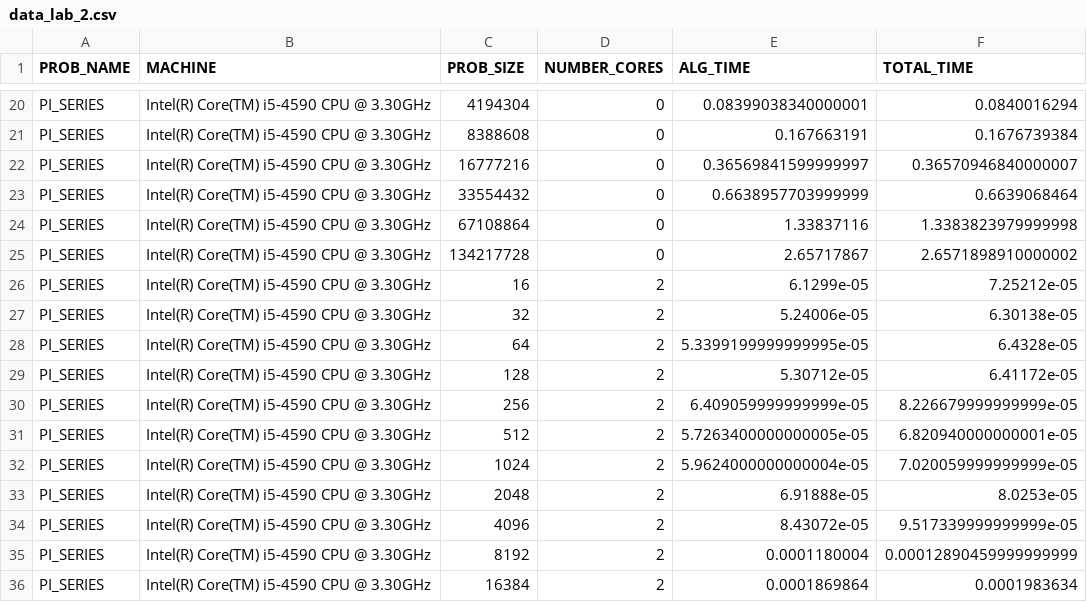
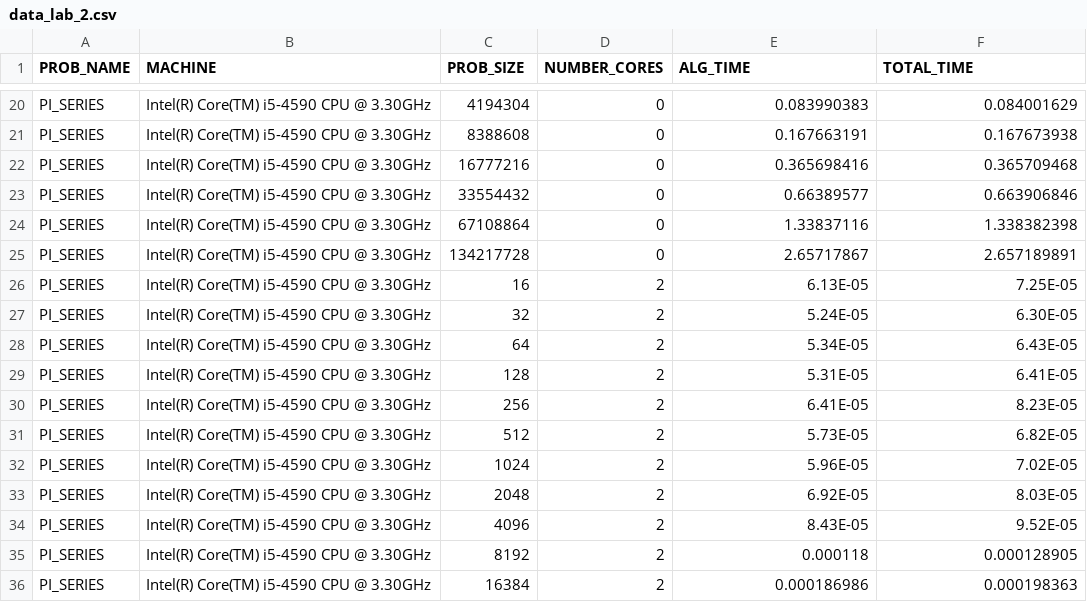
Before and after one commit to omp217/HPC-Assignment7, a CSV file: data_lab_2.csv, drawn as a sheet; only a part is shown, gaps mark what is left out; the diff covers the shown part only; the diff names each change by its address in the sheet, - before the commit and + after, or states it on an @@ line.

```diff
--- a/data_lab_2.csv
+++ b/data_lab_2.csv
-E20 (ALG_TIME): 0.08399038340000001
+E20 (ALG_TIME): 0.083990383
-F20 (TOTAL_TIME): 0.0840016294
+F20 (TOTAL_TIME): 0.084001629
-F21 (TOTAL_TIME): 0.1676739384
+F21 (TOTAL_TIME): 0.167673938
-E22 (ALG_TIME): 0.36569841599999997
+E22 (ALG_TIME): 0.365698416
-F22 (TOTAL_TIME): 0.36570946840000007
+F22 (TOTAL_TIME): 0.365709468
-E23 (ALG_TIME): 0.6638957703999999
+E23 (ALG_TIME): 0.66389577
-F23 (TOTAL_TIME): 0.6639068464
+F23 (TOTAL_TIME): 0.663906846
-F24 (TOTAL_TIME): 1.3383823979999998
+F24 (TOTAL_TIME): 1.338382398
-F25 (TOTAL_TIME): 2.6571898910000002
+F25 (TOTAL_TIME): 2.657189891
-E26 (ALG_TIME): 6.1299e-05
+E26 (ALG_TIME): 6.13E-05
-F26 (TOTAL_TIME): 7.25212e-05
+F26 (TOTAL_TIME): 7.25E-05
-E27 (ALG_TIME): 5.24006e-05
+E27 (ALG_TIME): 5.24E-05
-F27 (TOTAL_TIME): 6.30138e-05
+F27 (TOTAL_TIME): 6.30E-05
-E28 (ALG_TIME): 5.3399199999999995e-05
+E28 (ALG_TIME): 5.34E-05
-F28 (TOTAL_TIME): 6.4328e-05
+F28 (TOTAL_TIME): 6.43E-05
-E29 (ALG_TIME): 5.30712e-05
+E29 (ALG_TIME): 5.31E-05
-F29 (TOTAL_TIME): 6.41172e-05
+F29 (TOTAL_TIME): 6.41E-05
-E30 (ALG_TIME): 6.409059999999999e-05
+E30 (ALG_TIME): 6.41E-05
-F30 (TOTAL_TIME): 8.226679999999999e-05
+F30 (TOTAL_TIME): 8.23E-05
-E31 (ALG_TIME): 5.7263400000000005e-05
+E31 (ALG_TIME): 5.73E-05
-F31 (TOTAL_TIME): 6.820940000000001e-05
+F31 (TOTAL_TIME): 6.82E-05
-E32 (ALG_TIME): 5.9624000000000004e-05
+E32 (ALG_TIME): 5.96E-05
-F32 (TOTAL_TIME): 7.020059999999999e-05
+F32 (TOTAL_TIME): 7.02E-05
-E33 (ALG_TIME): 6.91888e-05
+E33 (ALG_TIME): 6.92E-05
-F33 (TOTAL_TIME): 8.0253e-05
+F33 (TOTAL_TIME): 8.03E-05
-E34 (ALG_TIME): 8.43072e-05
+E34 (ALG_TIME): 8.43E-05
-F34 (TOTAL_TIME): 9.517339999999999e-05
+F34 (TOTAL_TIME): 9.52E-05
-E35 (ALG_TIME): 0.0001180004
+E35 (ALG_TIME): 0.000118
-F35 (TOTAL_TIME): 0.00012890459999999999
+F35 (TOTAL_TIME): 0.000128905
-E36 (ALG_TIME): 0.0001869864
+E36 (ALG_TIME): 0.000186986
-F36 (TOTAL_TIME): 0.0001983634
+F36 (TOTAL_TIME): 0.000198363
```
Also changed, not shown: 99 edited cells elsewhere in this file, data_lab_1.csv, 3 other files.
